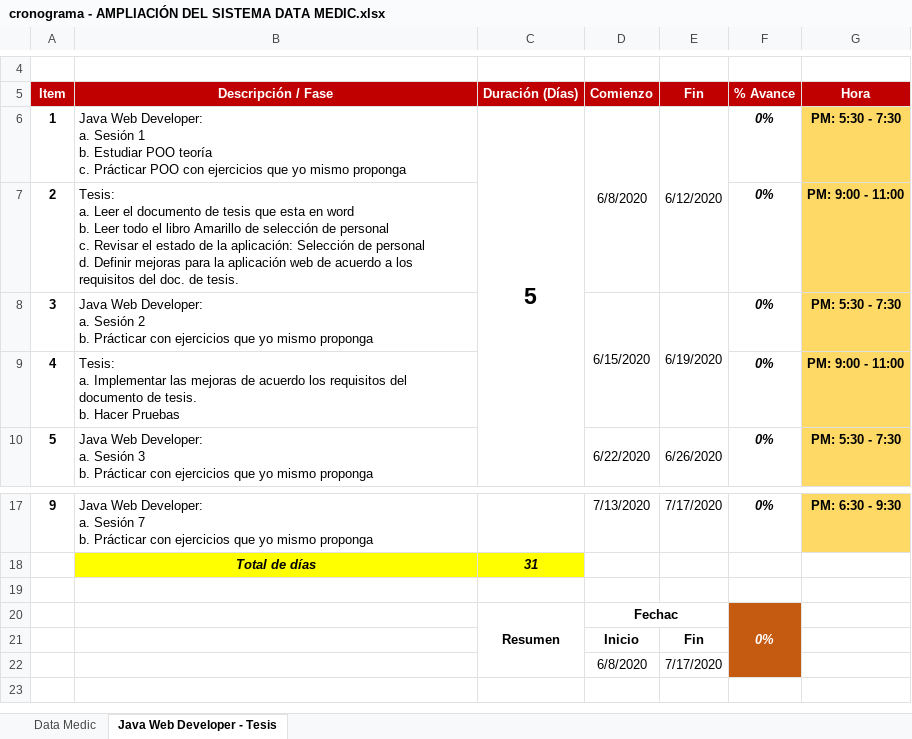
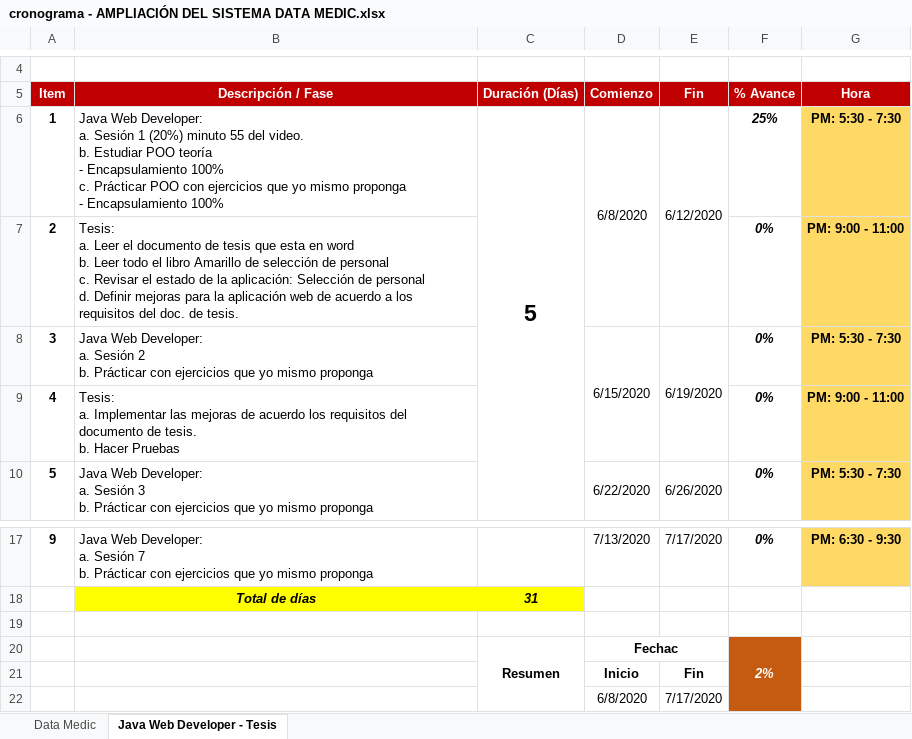
Before and after one commit to Mrruizp/DataMedic, an Excel workbook: Requerimientos/cronograma - AMPLIACIÓN DEL SISTEMA DATA MEDIC.xlsx, sheet Java Web Developer - Tesis, drawn as a sheet; only a part is shown, gaps mark what is left out; values as stored, in another font and other column widths than the file's, no borders; ↵ is a line break in a cell; the diff names each change by its address in the sheet, - before the commit and + after, or states it on an @@ line.

```diff
--- a/Requerimientos/cronograma - AMPLIACIÓN DEL SISTEMA DATA MEDIC.xlsx (sheet Java Web Developer - Tesis)
+++ b/Requerimientos/cronograma - AMPLIACIÓN DEL SISTEMA DATA MEDIC.xlsx (sheet Java Web Developer - Tesis)
-B6 (Descripción / Fase): …Sesión 1 ↵ b. Estudiar POO teoría ↵ c. Prácticar POO con ejercicios que yo mismo proponga
+B6 (Descripción / Fase): …Sesión 1 (20%) minuto 55 del video. ↵ b. Estudiar POO teoría ↵ - Encapsulamiento 100% ↵ c. Prácticar POO con ejercicios que yo mismo proponga ↵ - Encapsulamiento 100%
-F6 (% Avance): 0%
+F6 (% Avance): 25%
-F20 (% Avance): 0%
+F20 (% Avance): 2%
```
Also changed, not shown: sheet Data Medic, 1 other file.
